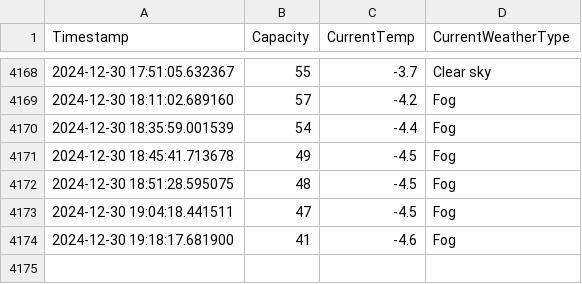
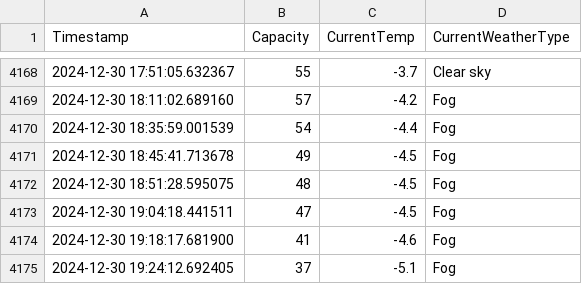
Before and after one commit to liamjosephnolan/ki_webfetch, a CSV file: ki_current_capacity_log.csv, drawn as a sheet; only a part is shown, gaps mark what is left out.

```diff
--- a/ki_current_capacity_log.csv
+++ b/ki_current_capacity_log.csv
@@ -4174 +4174,2 @@ Timestamp,Capacity,CurrentTemp,CurrentWeatherType
 2024-12-30 19:18:17.681900,41,-4.6,Fog
+2024-12-30 19:24:12.692405,37,-5.1,Fog
```
